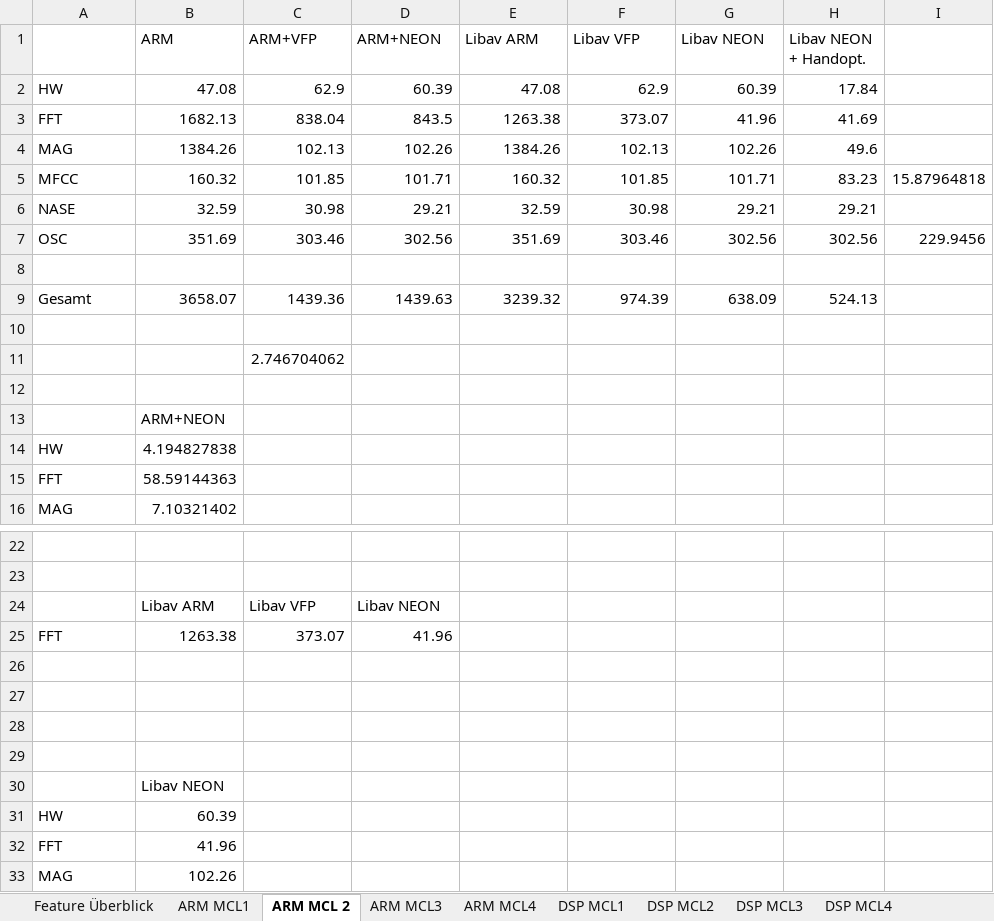
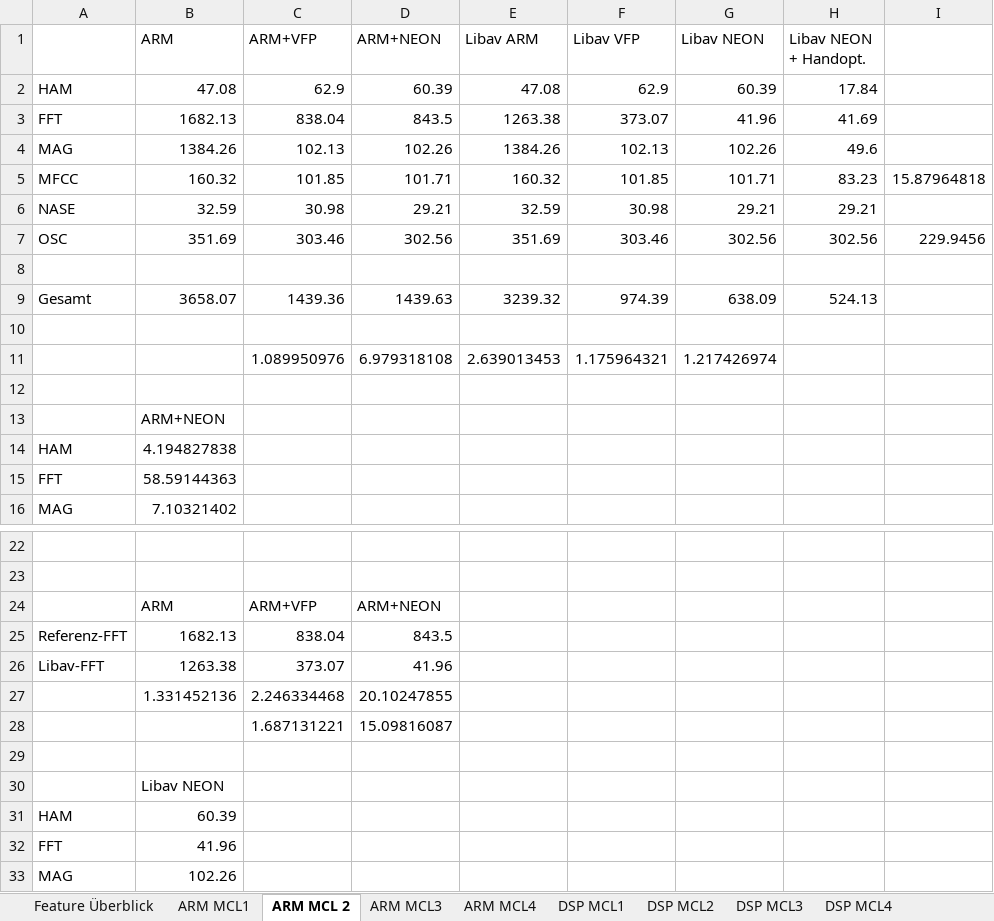
Before and after one commit to DuncanSin/Masterarbeit, an Excel workbook: Results/ResultsExtraktion2.xlsx, sheet ARM MCL 2, drawn as a sheet; only a part is shown, gaps mark what is left out; values as stored, in another font and other column widths than the file's, no borders; charts and pictures not drawn; removed rows and columns are numbered as before the commit, all else as after; the diff names each change by its address in the sheet, - before the commit and + after, or states it on an @@ line.

```diff
--- a/Results/ResultsExtraktion2.xlsx (sheet ARM MCL 2)
+++ b/Results/ResultsExtraktion2.xlsx (sheet ARM MCL 2)
-A2: HW
+A2: HAM
-row 11:  |  | 2.746704062
+row 11:  |  | 1.089950976 | 6.979318108 | 2.639013453 | 1.175964321 | 1.217426974
-A14: HW
+A14: HAM
-row 24:  | Libav ARM | Libav VFP | Libav NEON
+row 24:  | ARM | ARM+VFP | ARM+NEON
+row 25: Referenz-FFT | 1682.13 | 838.04 | 843.5
-A26: FFT
+A26: Libav-FFT
-row 27: (empty)
+row 27:  | 1.331452136 | 2.246334468 | 20.10247855
-row 28: (empty)
+row 28:  |  | 1.687131221 | 15.09816087
-row 28: (empty)
-A31: HW
+A31: HAM
```
Also changed, not shown: sheet DSP MCL2, sheet DSP MCL1, sheet ARM MCL1, sheet DSP MCL4, sheet DSP MCL3, sheet ARM MCL4, 2 more sheets, formulas that keep their value, charts or pictures, Results/Results2.xlsx, 7 other files.
